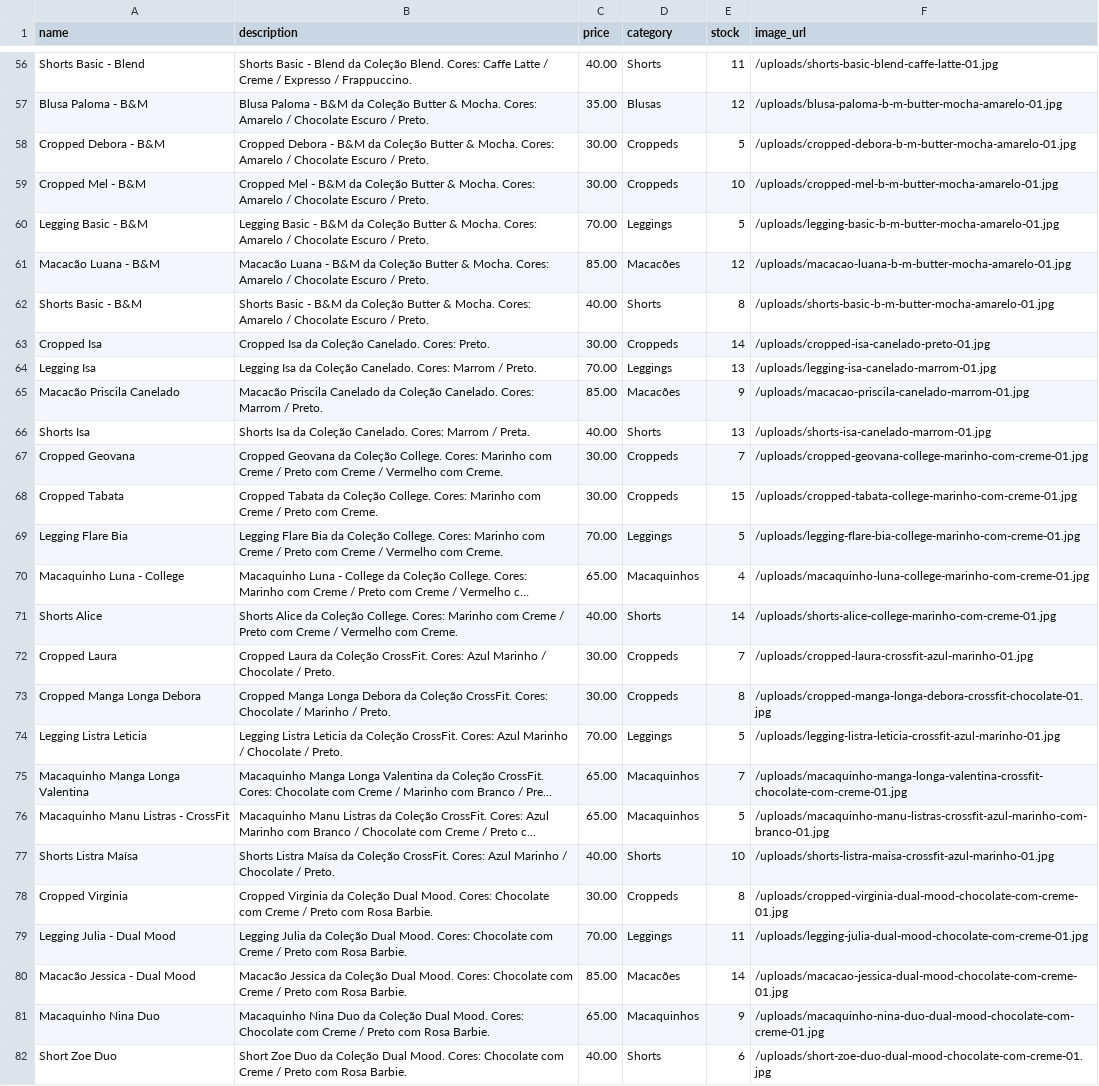
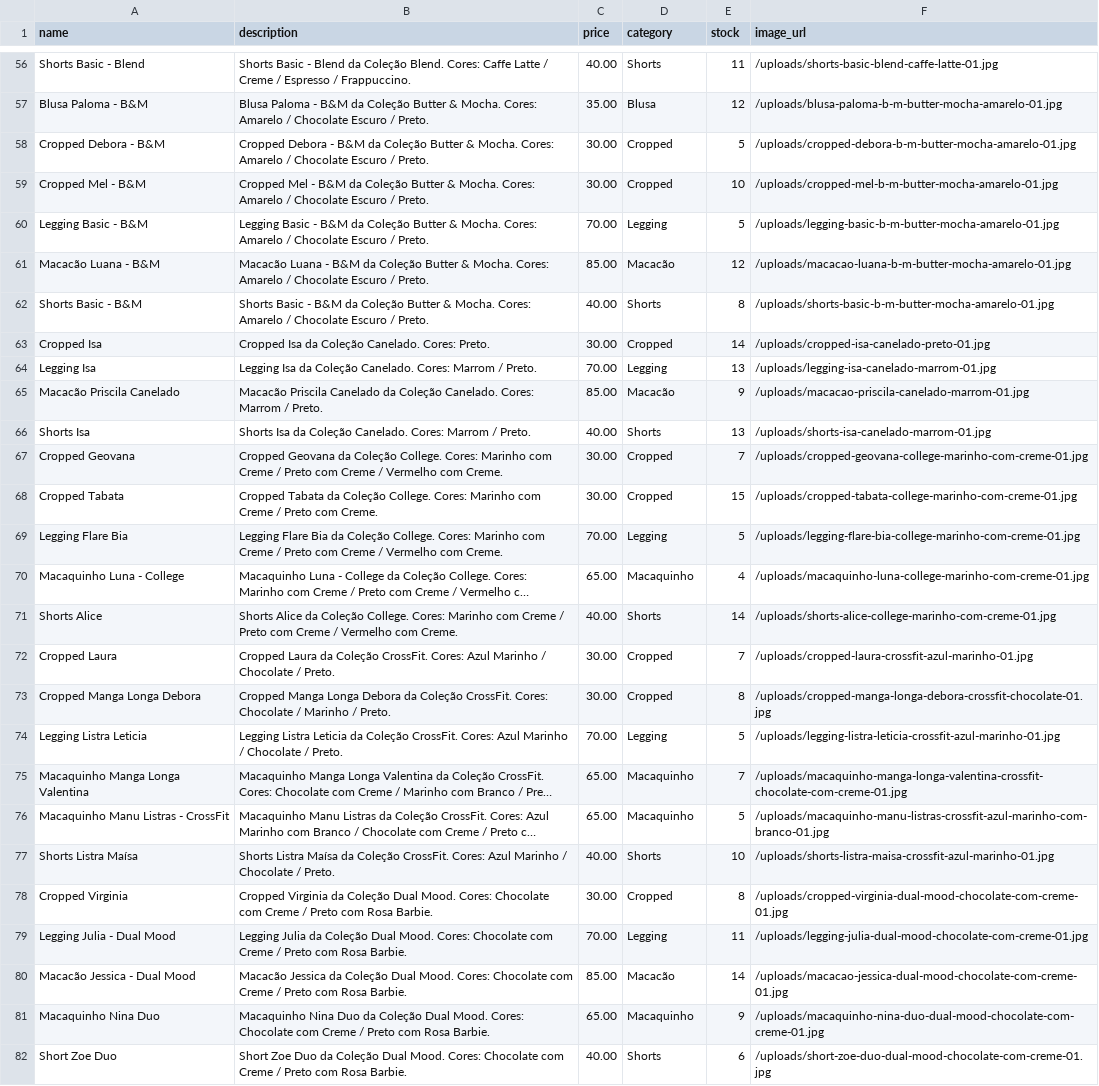
Before and after one commit to marytt1/api_web_10, a CSV file: produtos.csv, drawn as a sheet; only a part is shown, gaps mark what is left out; long unchanged cells end in …; the diff covers the shown part only; the diff names each change by its address in the sheet, - before the commit and + after, or states it on an @@ line.

```diff
--- a/produtos.csv
+++ b/produtos.csv
-B56 (description): …Creme / Expresso / Frappuccino.
+B56 (description): …Creme / Espresso / Frappuccino.
-D57 (category): Blusas
+D57 (category): Blusa
-D58:D59 (category): Croppeds
+D58:D59 (category): Cropped
-D60 (category): Leggings
+D60 (category): Legging
-D61 (category): Macacões
+D61 (category): Macacão
-D63 (category): Croppeds
+D63 (category): Cropped
-D64 (category): Leggings
+D64 (category): Legging
-D65 (category): Macacões
+D65 (category): Macacão
-B66 (description): …Marrom / Preta.
+B66 (description): …Marrom / Preto.
-D67:D68 (category): Croppeds
+D67:D68 (category): Cropped
-D69 (category): Leggings
+D69 (category): Legging
-D70 (category): Macaquinhos
+D70 (category): Macaquinho
-D72:D73 (category): Croppeds
+D72:D73 (category): Cropped
-D74 (category): Leggings
+D74 (category): Legging
-D75:D76 (category): Macaquinhos
+D75:D76 (category): Macaquinho
-D78 (category): Croppeds
+D78 (category): Cropped
-D79 (category): Leggings
+D79 (category): Legging
-D80 (category): Macacões
+D80 (category): Macacão
-D81 (category): Macaquinhos
+D81 (category): Macaquinho
```
Also changed, not shown: 166 edited cells elsewhere in this file, 6 other files.
